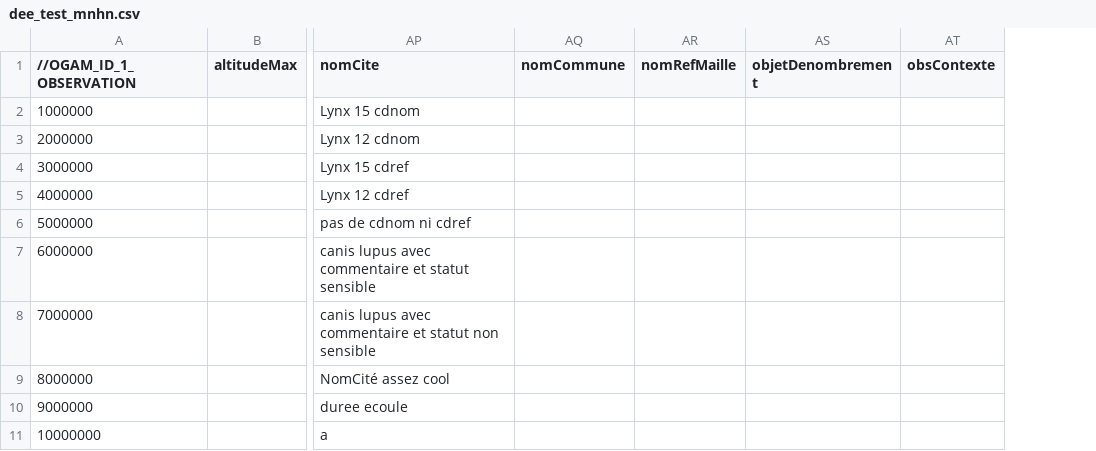
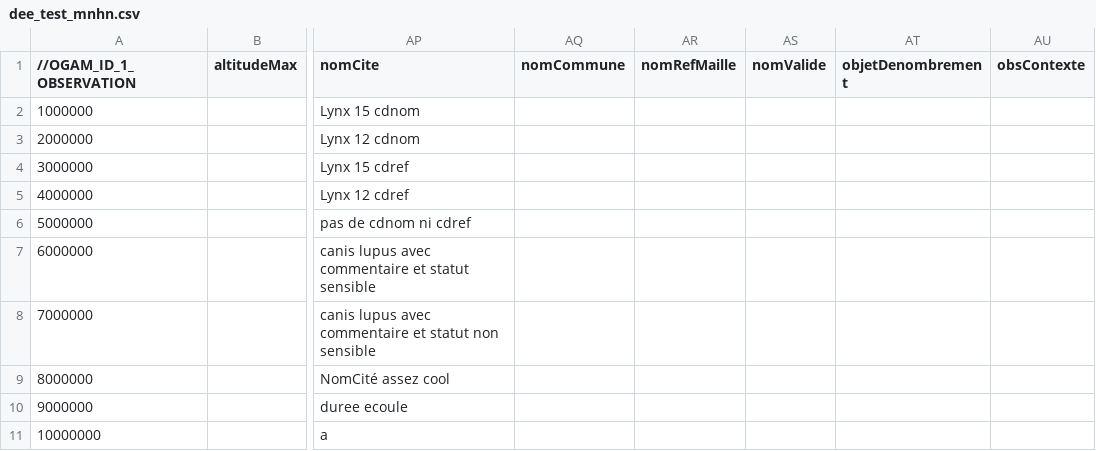
Before and after one commit to SINP-GINCO/ginco, a CSV file: tools/dee_test_mnhn.csv, drawn as a sheet; only a part is shown, gaps mark what is left out; the diff names each change by its address in the sheet, - before the commit and + after, or states it on an @@ line.

Commit message:
#954: Add nom_valide column to main test file

```diff
--- a/tools/dee_test_mnhn.csv
+++ b/tools/dee_test_mnhn.csv
+column AS (nomValide), empty
```
